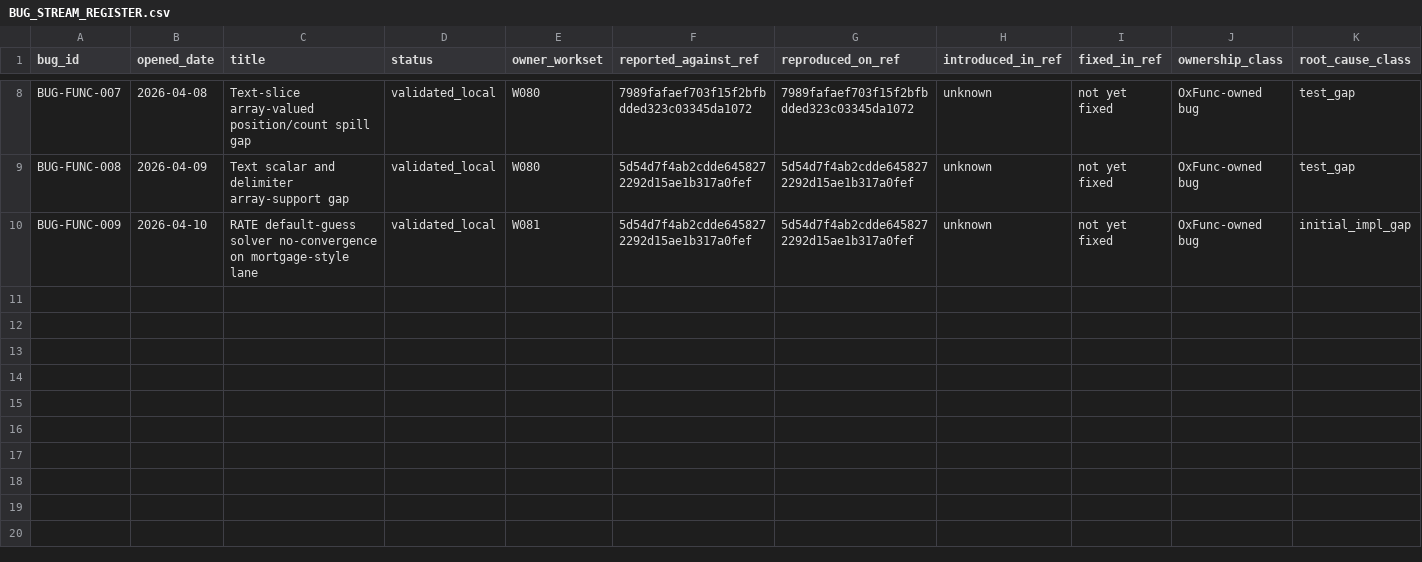
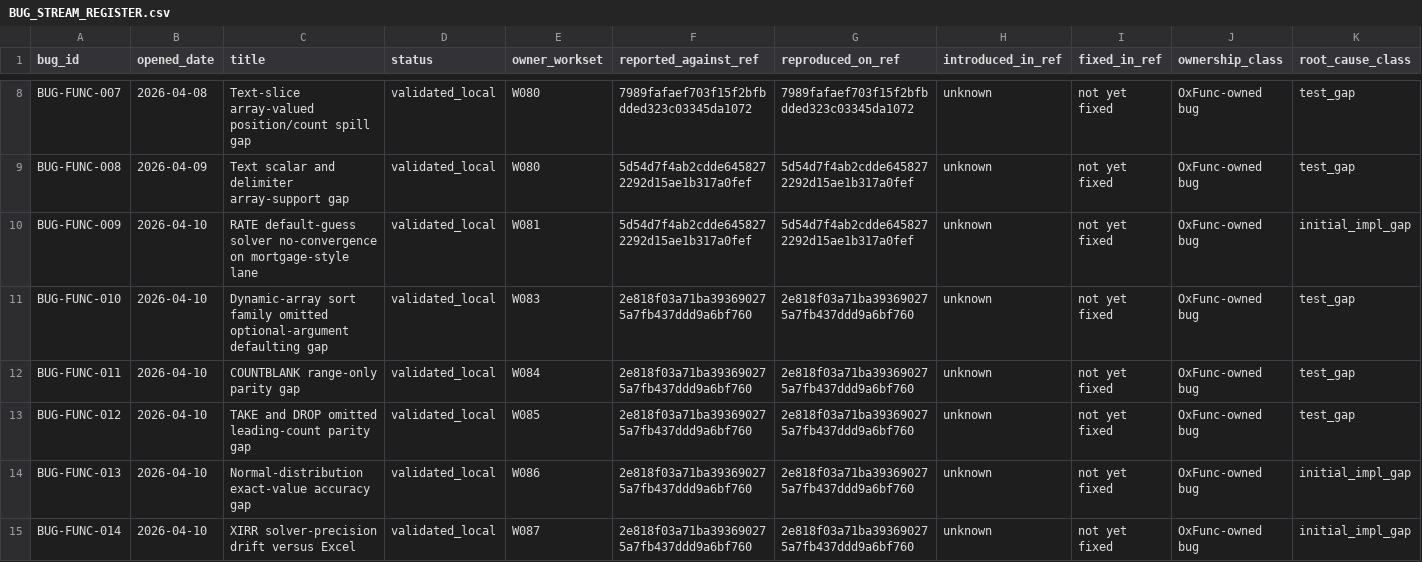
Before and after one commit to DnaCalc/OxFunc, a CSV file: docs/bugs/BUG_STREAM_REGISTER.csv, drawn as a sheet; only a part is shown, gaps mark what is left out; rows hold the shown columns only; the diff names each change by its address in the sheet, - before the commit and + after, or states it on an @@ line.

```diff
--- a/docs/bugs/BUG_STREAM_REGISTER.csv
+++ b/docs/bugs/BUG_STREAM_REGISTER.csv
+row 11: BUG-FUNC-010 | 2026-04-10 | Dynamic-array sort family omitted optional-argument defaulting gap | validated_local | W083 | 2e818f03a71ba393690275a7fb437ddd9a6bf760 | 2e818f03a71ba393690275a7fb437ddd9a6bf760 | unknown | not yet fixed | OxFunc-owned bug | test_gap
+row 12: BUG-FUNC-011 | 2026-04-10 | COUNTBLANK range-only parity gap | validated_local | W084 | 2e818f03a71ba393690275a7fb437ddd9a6bf760 | 2e818f03a71ba393690275a7fb437ddd9a6bf760 | unknown | not yet fixed | OxFunc-owned bug | test_gap
+row 13: BUG-FUNC-012 | 2026-04-10 | TAKE and DROP omitted leading-count parity gap | validated_local | W085 | 2e818f03a71ba393690275a7fb437ddd9a6bf760 | 2e818f03a71ba393690275a7fb437ddd9a6bf760 | unknown | not yet fixed | OxFunc-owned bug | test_gap
+row 14: BUG-FUNC-013 | 2026-04-10 | Normal-distribution exact-value accuracy gap | validated_local | W086 | 2e818f03a71ba393690275a7fb437ddd9a6bf760 | 2e818f03a71ba393690275a7fb437ddd9a6bf760 | unknown | not yet fixed | OxFunc-owned bug | initial_impl_gap
+row 15: BUG-FUNC-014 | 2026-04-10 | XIRR solver-precision drift versus Excel | validated_local | W087 | 2e818f03a71ba393690275a7fb437ddd9a6bf760 | 2e818f03a71ba393690275a7fb437ddd9a6bf760 | unknown | not yet fixed | OxFunc-owned bug | initial_impl_gap
```
Also changed, not shown: docs/bugs/BUG_REPORT_REGISTER.csv, docs/function-lane/W24_BATCH12_CASHFLOW_RATE_SCENARIO_MANIFEST_SEED.csv, 41 other files.
